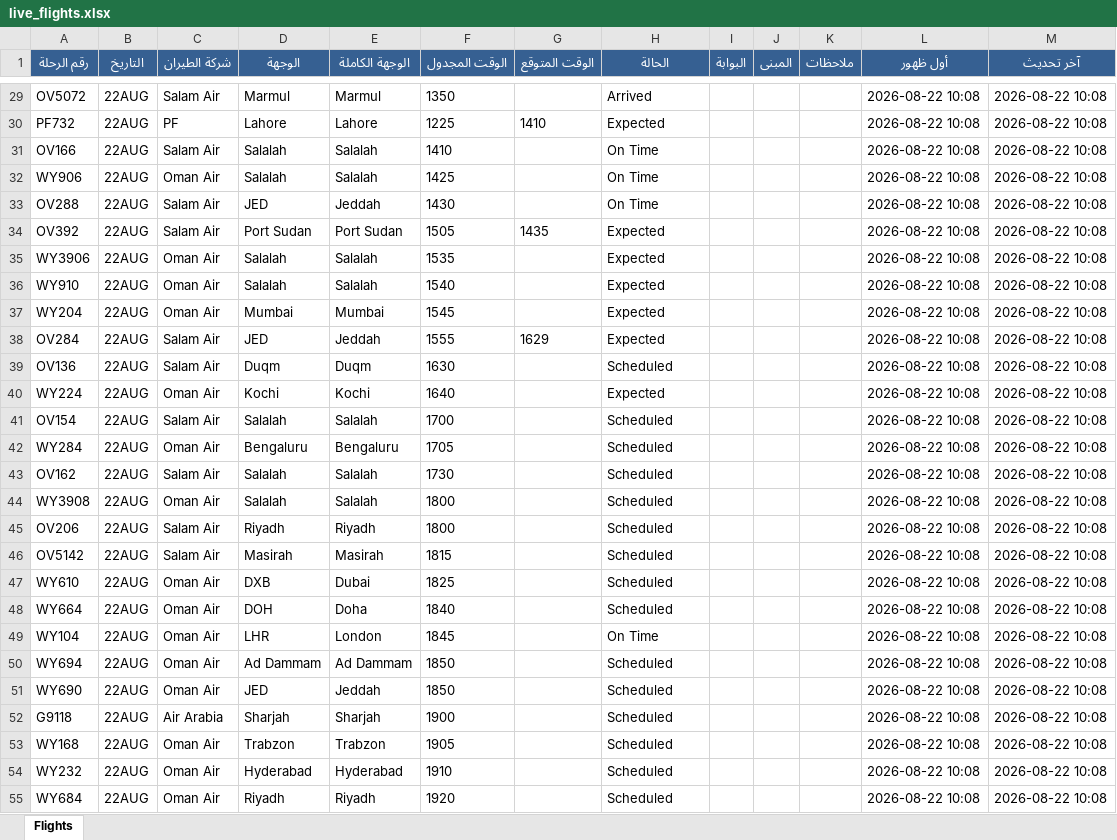
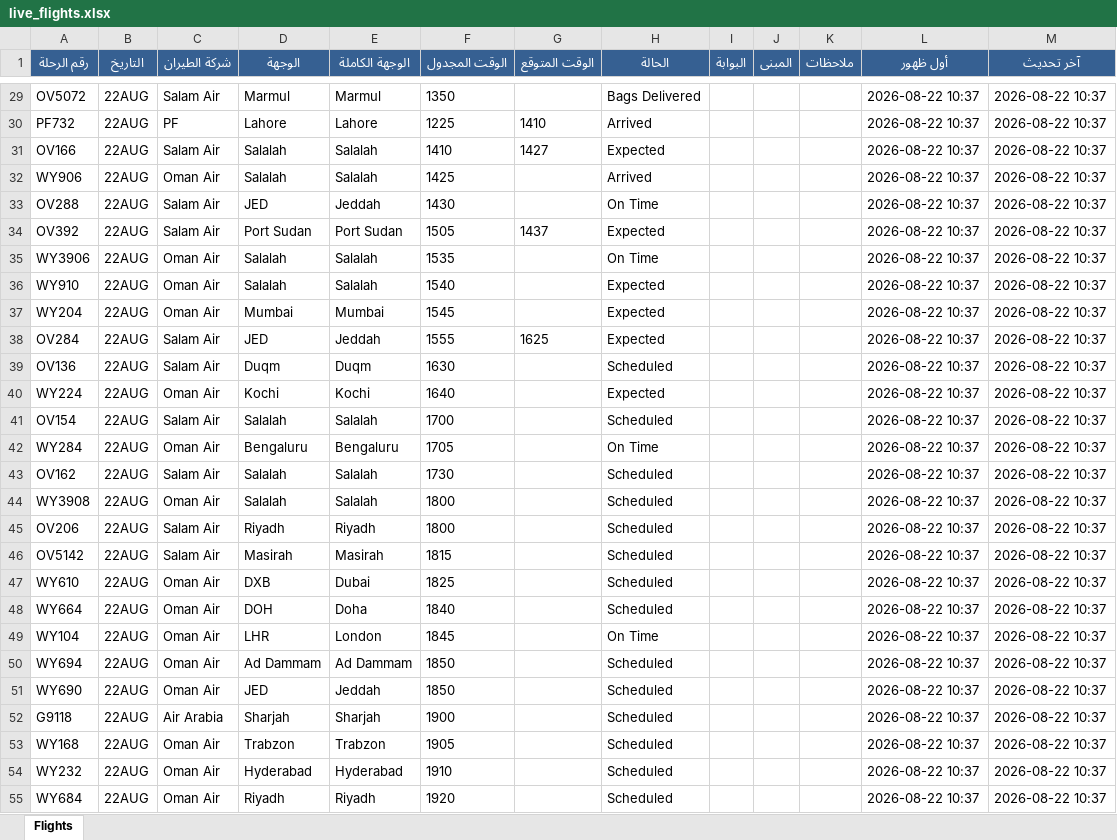
Before and after one commit to khalidsaif912/live-flights, an Excel workbook: flight_data/live_flights.xlsx, sheet Flights, drawn as a sheet; only a part is shown, gaps mark what is left out; values as stored, in another font and other column widths than the file's, no borders; the diff covers the shown part only; the diff names each change by its address in the sheet, - before the commit and + after, or states it on an @@ line.

```diff
--- a/flight_data/live_flights.xlsx (sheet Flights)
+++ b/flight_data/live_flights.xlsx (sheet Flights)
-H29 (الحالة): Arrived
+H29 (الحالة): Bags Delivered
-L29:L55 (أول ظهور): 2026-08-22 10:08
+L29:L55 (أول ظهور): 2026-08-22 10:37
-M29:M55 (آخر تحديث): 2026-08-22 10:08
+M29:M55 (آخر تحديث): 2026-08-22 10:37
-H30 (الحالة): Expected
+H30 (الحالة): Arrived
-G31 (الوقت المتوقع): (empty)
+G31 (الوقت المتوقع): 1427
-H31 (الحالة): On Time
+H31 (الحالة): Expected
-H32 (الحالة): On Time
+H32 (الحالة): Arrived
-G34 (الوقت المتوقع): 1435
+G34 (الوقت المتوقع): 1437
-H35 (الحالة): Expected
+H35 (الحالة): On Time
-G38 (الوقت المتوقع): 1629
+G38 (الوقت المتوقع): 1625
-H42 (الحالة): Scheduled
+H42 (الحالة): On Time
```
Also changed, not shown: 1 added row, 1 removed row and 461 edited cells elsewhere in this sheet, flight_data/archive_flights.xlsx, 3 other files.
